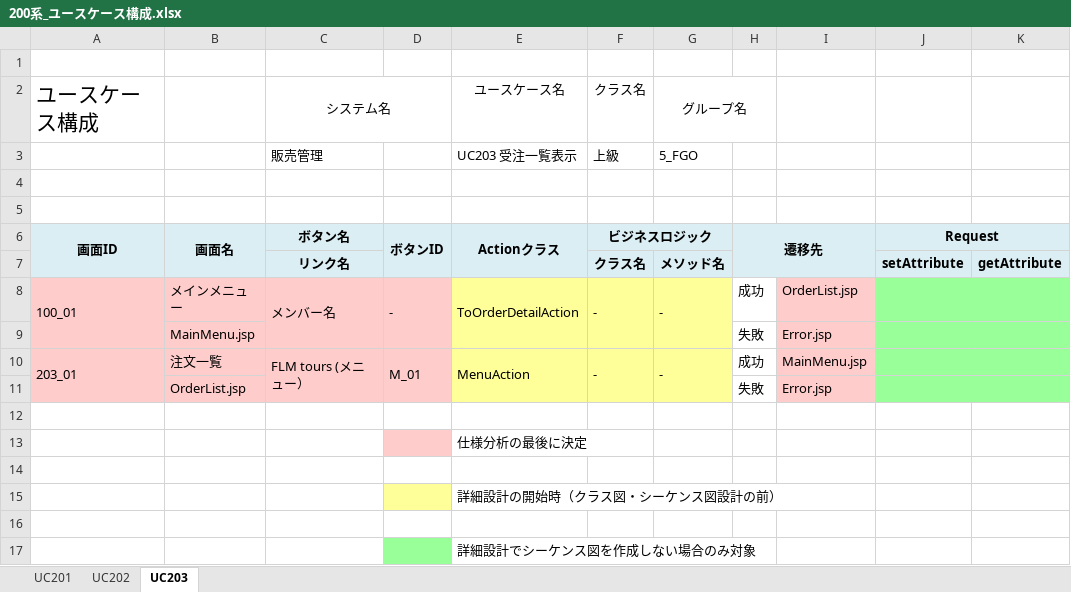
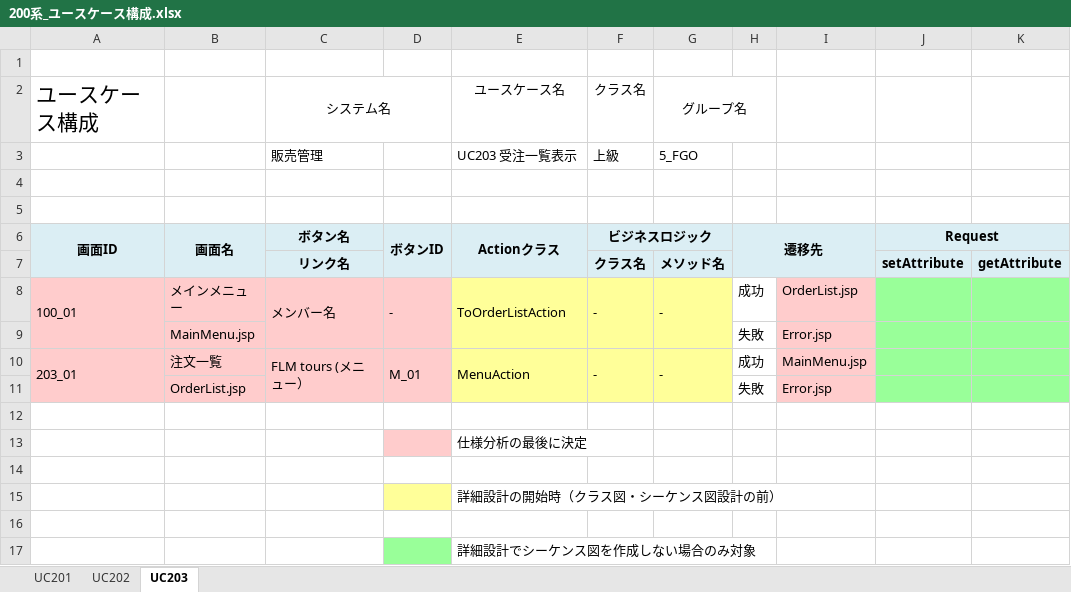
Before and after one commit to ChakaFlame/5_FGO, an Excel workbook: doc/unfinished/200系_ユースケース構成.xlsx, sheet UC203, drawn as a sheet; only a part is shown; values as stored, in another font and other column widths than the file's, no borders; charts and pictures not drawn; the diff names each change by its address in the sheet, - before the commit and + after, or states it on an @@ line.

```diff
--- a/doc/unfinished/200系_ユースケース構成.xlsx (sheet UC203)
+++ b/doc/unfinished/200系_ユースケース構成.xlsx (sheet UC203)
-E8: ToOrderDetailAction
+E8: ToOrderListAction
```
Also changed, not shown: sheet UC201, sheet UC202.
